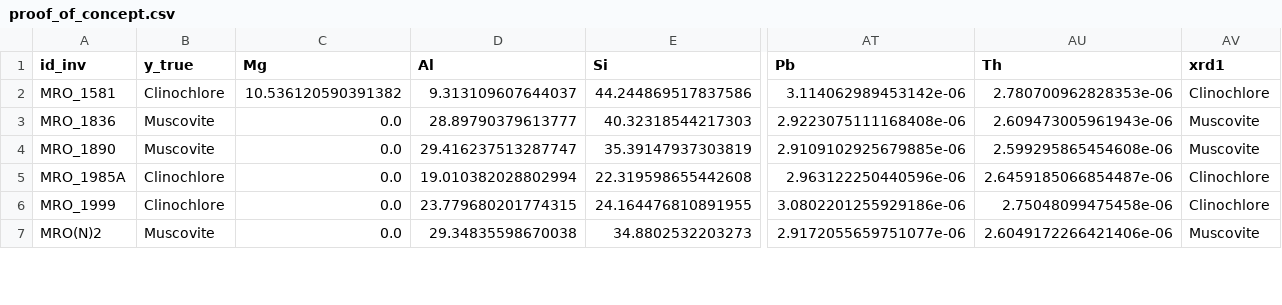
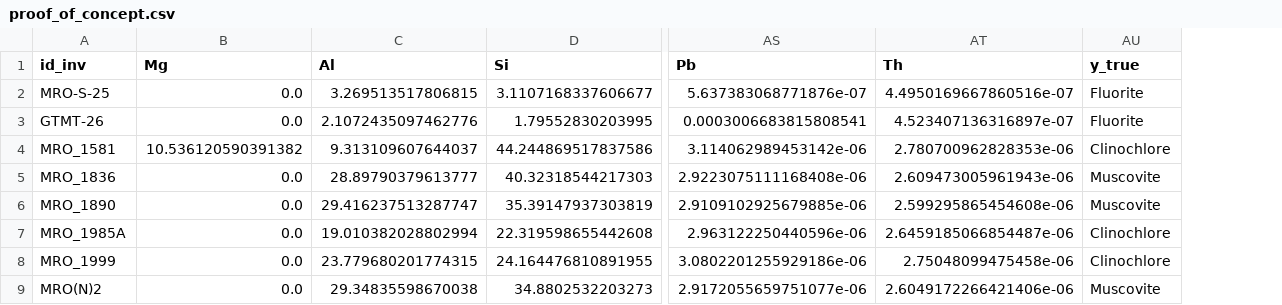
Before and after one commit to Daniel-SanchezG/MACLAS, a CSV file: intermediate_data/proof_of_concept.csv, drawn as a sheet; only a part is shown, gaps mark what is left out; removed rows and columns are numbered as before the commit, all else as after; rows hold the shown columns only; the diff names each change by its address in the sheet, - before the commit and + after, or states it on an @@ line.

```diff
--- a/intermediate_data/proof_of_concept.csv
+++ b/intermediate_data/proof_of_concept.csv
-column B (y_true), rows 2-7: Clinochlore | Muscovite | Muscovite | Clinochlore | Clinochlore | Muscovite
-AU1: xrd1
+AU1: y_true
+row 2: MRO-S-25 | 0.0 | 3.269513517806815 | 3.1107168337606677 | 5.637383068771876e-07 | 4.4950169667860516e-07 | Fluorite
+row 3: GTMT-26 | 0.0 | 2.1072435097462776 | 1.79552830203995 | 0.0003006683815808541 | 4.523407136316897e-07 | Fluorite
```
Also changed, not shown: 8 other files.
